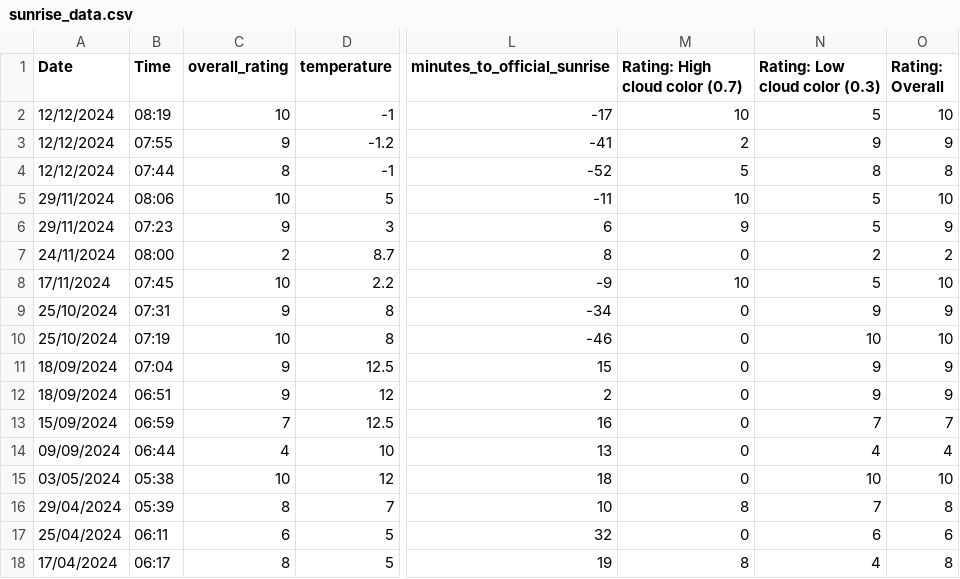
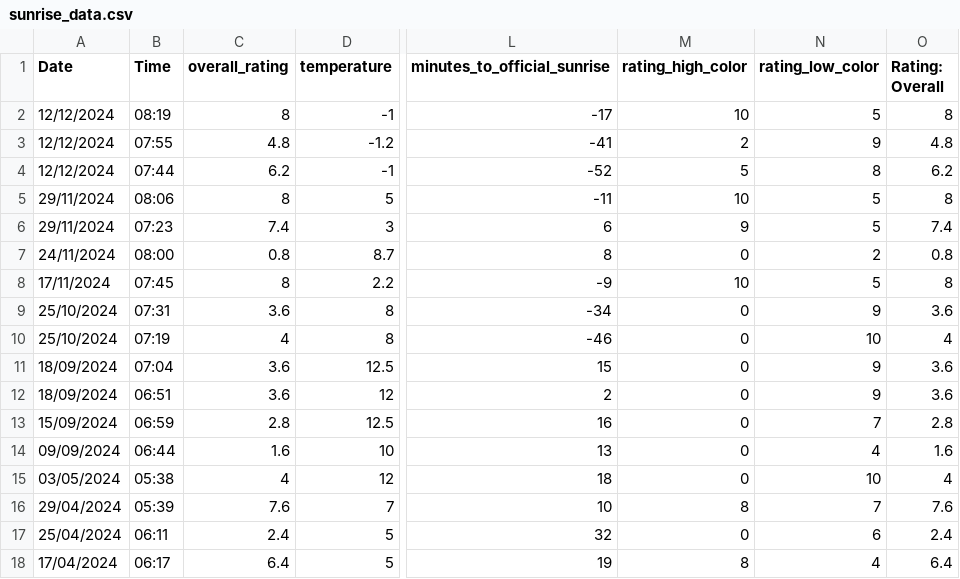
Before and after one commit to emilypondaven/Golden-Hour-Guide, a CSV file: ml_model/sunrise_data.csv, drawn as a sheet; only a part is shown, gaps mark what is left out; the diff covers the shown part only; the diff names each change by its address in the sheet, - before the commit and + after, or states it on an @@ line.

Commit message:
imporving model, divided between low and high color

```diff
--- a/ml_model/sunrise_data.csv
+++ b/ml_model/sunrise_data.csv
-M1: Rating: High cloud color (0.7)
+M1: rating_high_color
-N1: Rating: Low cloud color (0.3)
+N1: rating_low_color
-C2 (overall_rating): 10
+C2 (overall_rating): 8
-O2 (Rating: Overall): 10
+O2 (Rating: Overall): 8
-C3 (overall_rating): 9
+C3 (overall_rating): 4.8
-O3 (Rating: Overall): 9
+O3 (Rating: Overall): 4.8
-C4 (overall_rating): 8
+C4 (overall_rating): 6.2
-O4 (Rating: Overall): 8
+O4 (Rating: Overall): 6.2
-C5 (overall_rating): 10
+C5 (overall_rating): 8
-O5 (Rating: Overall): 10
+O5 (Rating: Overall): 8
-C6 (overall_rating): 9
+C6 (overall_rating): 7.4
-O6 (Rating: Overall): 9
+O6 (Rating: Overall): 7.4
-C7 (overall_rating): 2
+C7 (overall_rating): 0.8
-O7 (Rating: Overall): 2
+O7 (Rating: Overall): 0.8
-C8 (overall_rating): 10
+C8 (overall_rating): 8
-O8 (Rating: Overall): 10
+O8 (Rating: Overall): 8
-C9 (overall_rating): 9
+C9 (overall_rating): 3.6
-O9 (Rating: Overall): 9
+O9 (Rating: Overall): 3.6
-C10 (overall_rating): 10
+C10 (overall_rating): 4
-O10 (Rating: Overall): 10
+O10 (Rating: Overall): 4
-C11:C12 (overall_rating): 9
+C11:C12 (overall_rating): 3.6
-O11:O12 (Rating: Overall): 9
+O11:O12 (Rating: Overall): 3.6
-C13 (overall_rating): 7
+C13 (overall_rating): 2.8
-O13 (Rating: Overall): 7
+O13 (Rating: Overall): 2.8
-C14 (overall_rating): 4
+C14 (overall_rating): 1.6
-O14 (Rating: Overall): 4
+O14 (Rating: Overall): 1.6
-C15 (overall_rating): 10
+C15 (overall_rating): 4
-O15 (Rating: Overall): 10
+O15 (Rating: Overall): 4
-C16 (overall_rating): 8
+C16 (overall_rating): 7.6
-O16 (Rating: Overall): 8
+O16 (Rating: Overall): 7.6
-C17 (overall_rating): 6
+C17 (overall_rating): 2.4
-O17 (Rating: Overall): 6
+O17 (Rating: Overall): 2.4
-C18 (overall_rating): 8
+C18 (overall_rating): 6.4
-O18 (Rating: Overall): 8
+O18 (Rating: Overall): 6.4
```
Also changed, not shown: 28 edited cells elsewhere in this file, 2 other files.
